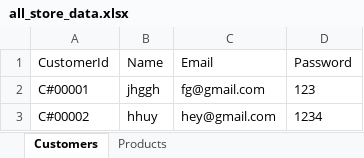
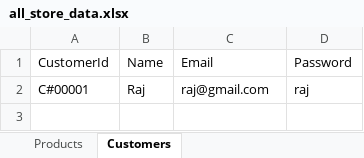
Before and after one commit to LuckySingh1234/OnlineStoreAppBackend, an Excel workbook: data/all_store_data.xlsx, sheet Customers, drawn as a sheet; values as stored, in another font and other column widths than the file's, no borders; the diff names each change by its address in the sheet, - before the commit and + after, or states it on an @@ line.

```diff
--- a/data/all_store_data.xlsx (sheet Customers)
+++ b/data/all_store_data.xlsx (sheet Customers)
@@ sheet tab order changed: Products | Customers @@
-B2 (Name): jhggh
+B2 (Name): Raj
-C2 (Email): fg@gmail.com
+C2 (Email): raj@gmail.com
-D2 (Password): 123
+D2 (Password): raj
-row 3: C#00002 | hhuy | hey@gmail.com | 1234
```
Also changed, not shown: sheet Products, 3 other files.
